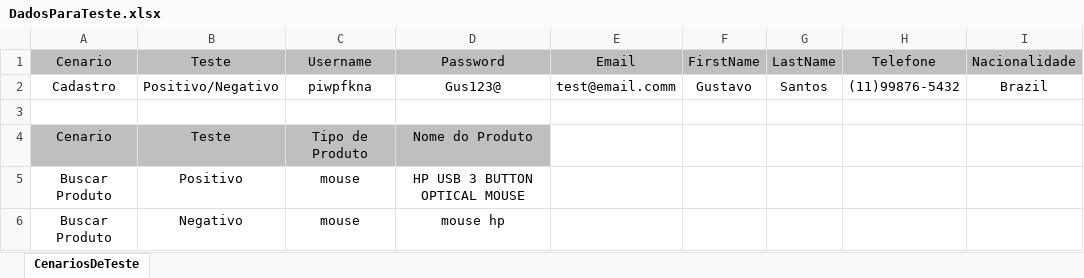
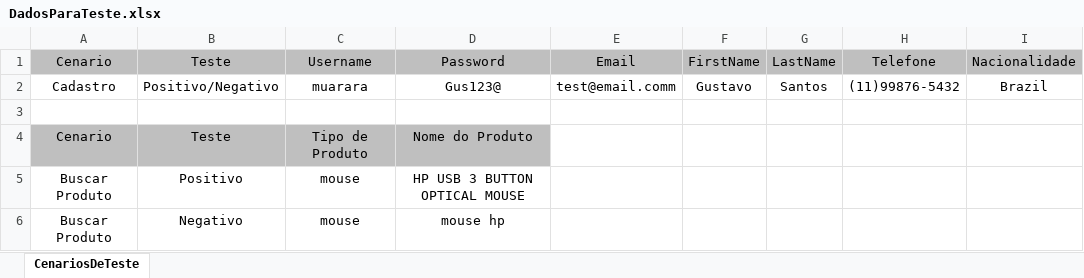
Before and after one commit to gusolisan/Projeto-TDD-RSINET, an Excel workbook: src/main/java/br/com/rsinet/hub_tdd/dadosParaTeste/DadosParaTeste.xlsx, sheet CenariosDeTeste, drawn as a sheet; only a part is shown; values as stored, in another font and other column widths than the file's, no borders; the diff names each change by its address in the sheet, - before the commit and + after, or states it on an @@ line.

```diff
--- a/src/main/java/br/com/rsinet/hub_tdd/dadosParaTeste/DadosParaTeste.xlsx (sheet CenariosDeTeste)
+++ b/src/main/java/br/com/rsinet/hub_tdd/dadosParaTeste/DadosParaTeste.xlsx (sheet CenariosDeTeste)
-C2: piwpfkna
+C2: muarara
```
Also changed, not shown: 32 other files.
